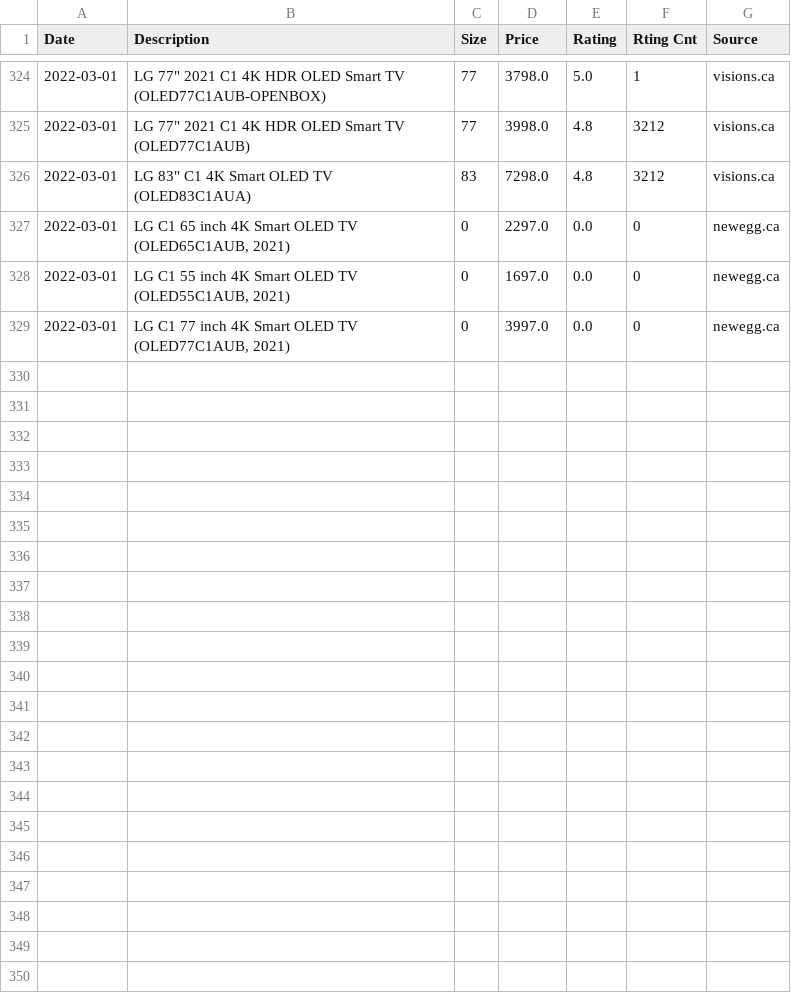
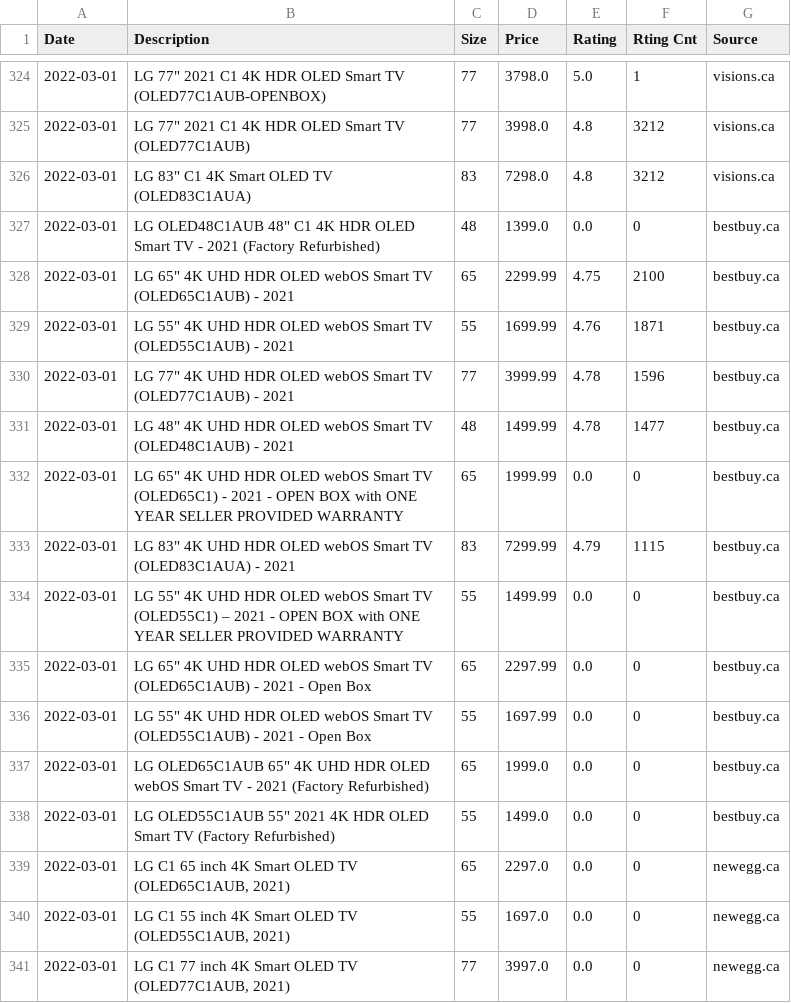
Before and after one commit to nathannli/myPriceScraper, a CSV file: lg_oled_c1_results.csv, drawn as a sheet; only a part is shown, gaps mark what is left out.

Commit message:
update results

```diff
--- a/lg_oled_c1_results.csv
+++ b/lg_oled_c1_results.csv
@@ -326,4 +326,16 @@ Date,Description,Size,Price,Rating,Rting Cnt,Source
 2022-03-01,"LG 83"" C1 4K Smart OLED TV (OLED83C1AUA)",83,7298.0,4.8,3212,visions.ca
-2022-03-01,"LG C1 65 inch 4K Smart OLED TV (OLED65C1AUB, 2021)",0,2297.0,0.0,0,newegg.ca
-2022-03-01,"LG C1 55 inch 4K Smart OLED TV (OLED55C1AUB, 2021)",0,1697.0,0.0,0,newegg.ca
-2022-03-01,"LG C1 77 inch 4K Smart OLED TV (OLED77C1AUB, 2021)",0,3997.0,0.0,0,newegg.ca
+2022-03-01,"LG OLED48C1AUB 48"" C1 4K HDR OLED Smart TV - 2021 (Factory Refurbished)",48,1399.0,0.0,0,bestbuy.ca
+2022-03-01,"LG 65"" 4K UHD HDR OLED webOS Smart TV (OLED65C1AUB) - 2021",65,2299.99,4.75,2100,bestbuy.ca
+2022-03-01,"LG 55"" 4K UHD HDR OLED webOS Smart TV (OLED55C1AUB) - 2021",55,1699.99,4.76,1871,bestbuy.ca
+2022-03-01,"LG 77"" 4K UHD HDR OLED webOS Smart TV (OLED77C1AUB) - 2021",77,3999.99,4.78,1596,bestbuy.ca
+2022-03-01,"LG 48"" 4K UHD HDR OLED webOS Smart TV (OLED48C1AUB) - 2021",48,1499.99,4.78,1477,bestbuy.ca
+2022-03-01,"LG 65"" 4K UHD HDR OLED webOS Smart TV (OLED65C1) - 2021 - OPEN BOX with ONE YEAR SELLER PROVIDED WARRANTY",65,1999.99,0.0,0,bestbuy.ca
+2022-03-01,"LG 83"" 4K UHD HDR OLED webOS Smart TV (OLED83C1AUA) - 2021",83,7299.99,4.79,1115,bestbuy.ca
+2022-03-01,"LG 55"" 4K UHD HDR OLED webOS Smart TV (OLED55C1) – 2021 - OPEN BOX with ONE YEAR SELLER PROVIDED WARRANTY",55,1499.99,0.0,0,bestbuy.ca
+2022-03-01,"LG 65"" 4K UHD HDR OLED webOS Smart TV (OLED65C1AUB) - 2021 - Open Box",65,2297.99,0.0,0,bestbuy.ca
+2022-03-01,"LG 55"" 4K UHD HDR OLED webOS Smart TV (OLED55C1AUB) - 2021 - Open Box",55,1697.99,0.0,0,bestbuy.ca
+2022-03-01,"LG OLED65C1AUB 65"" 4K UHD HDR OLED webOS Smart TV - 2021 (Factory Refurbished)",65,1999.0,0.0,0,bestbuy.ca
+2022-03-01,"LG OLED55C1AUB 55"" 2021 4K HDR OLED Smart TV (Factory Refurbished)",55,1499.0,0.0,0,bestbuy.ca
+2022-03-01,"LG C1 65 inch 4K Smart OLED TV (OLED65C1AUB, 2021)",65,2297.0,0.0,0,newegg.ca
+2022-03-01,"LG C1 55 inch 4K Smart OLED TV (OLED55C1AUB, 2021)",55,1697.0,0.0,0,newegg.ca
+2022-03-01,"LG C1 77 inch 4K Smart OLED TV (OLED77C1AUB, 2021)",77,3997.0,0.0,0,newegg.ca
```
